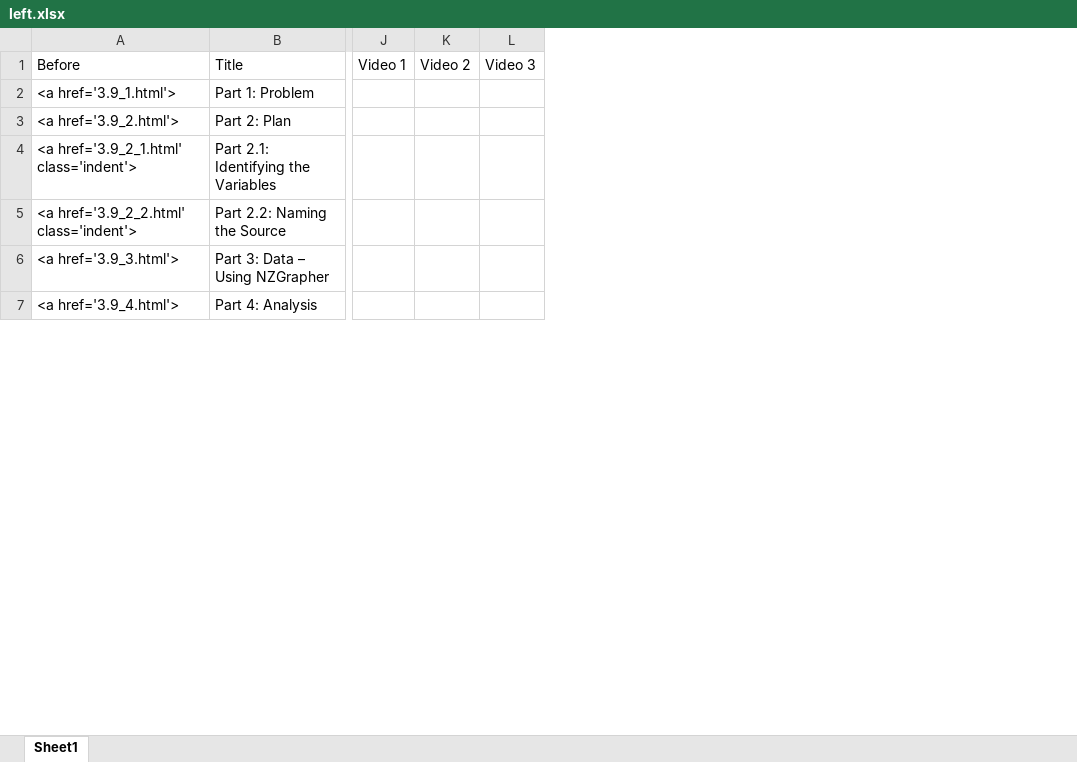
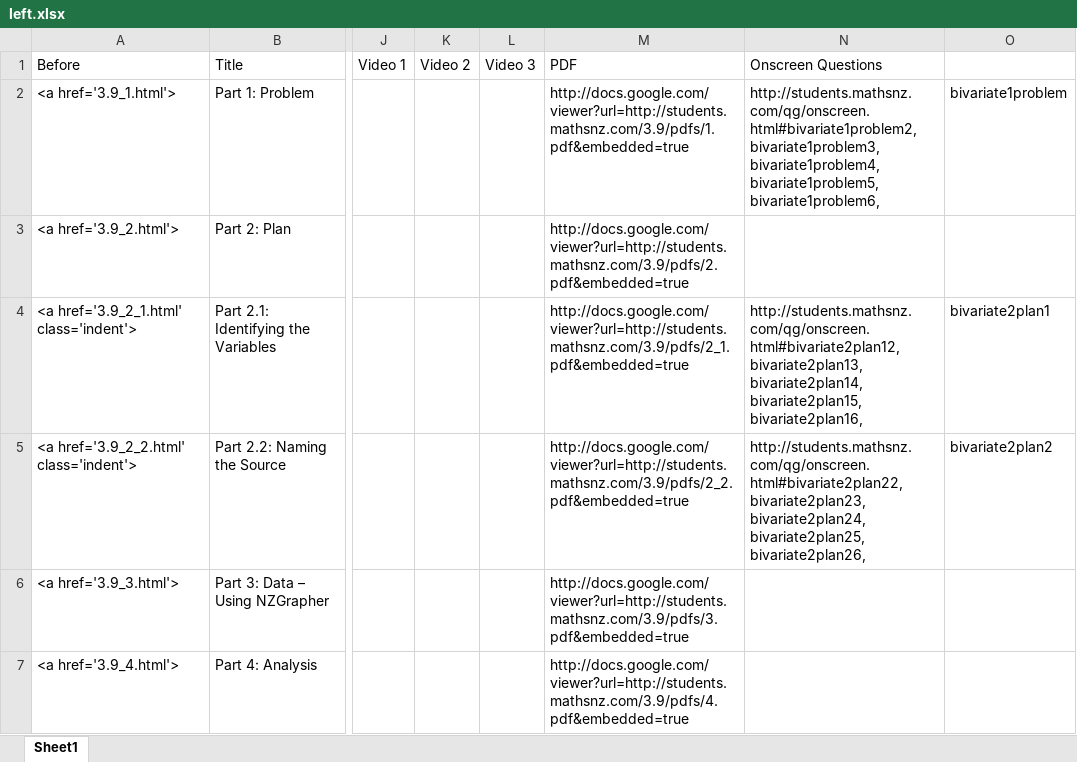
Before and after one commit to mathsnz/students.mathsnz.com, an Excel workbook: 3.9/left.xlsx, sheet Sheet1, drawn as a sheet; only a part is shown, gaps mark what is left out; values as stored, in another font and other column widths than the file's, no borders; the diff covers the shown part only; the diff names each change by its address in the sheet, - before the commit and + after, or states it on an @@ line.

```diff
--- a/3.9/left.xlsx (sheet Sheet1)
+++ b/3.9/left.xlsx (sheet Sheet1)
+column M (PDF), rows 2-7: http://docs.google.com/viewer?url=http://students.mathsnz.com/3.9/pdfs/1.pdf&embedded=true | http://docs.google.com/viewer?url=http://students.mathsnz.com/3.9/pdfs/2.pdf&embedded=true | http://docs.google.com/viewer?url=http://students.mathsnz.com/3.9/pdfs/2_1.pdf&embedded=true | http://docs.google.com/viewer?url=http://students.mathsnz.com/3.9/pdfs/2_2.pdf&embedded=true | http://docs.google.com/viewer?url=http://students.mathsnz.com/3.9/pdfs/3.pdf&embedded=true | http://docs.google.com/viewer?url=http://students.mathsnz.com/3.9/pdfs/4.pdf&embedded=true
+column N (Onscreen Questions), rows 2-5: http://students.mathsnz.com/qg/onscreen.html#bivariate1problem2,bivariate1problem3,bivariate1problem4,bivariate1problem5,bivariate1problem6, |  | http://students.mathsnz.com/qg/onscreen.html#bivariate2plan12,bivariate2plan13,bivariate2plan14,bivariate2plan15,bivariate2plan16, | http://students.mathsnz.com/qg/onscreen.html#bivariate2plan22,bivariate2plan23,bivariate2plan24,bivariate2plan25,bivariate2plan26,
+column O, rows 2-5: bivariate1problem |  | bivariate2plan1 | bivariate2plan2
```
Also changed, not shown: 1 added row elsewhere in this sheet, formulas that keep their value, 40 other files.
